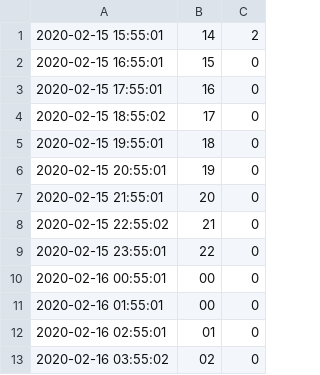
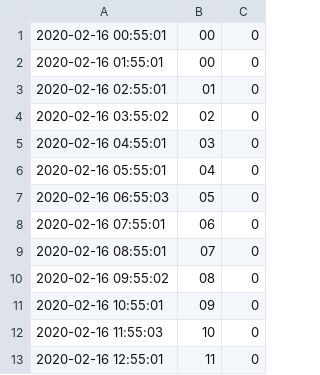
Before and after one commit to gutjuri/unifitstats, a CSV file: unifitstats.csv, drawn as a sheet; only a part is shown; the shorter side is filled out with more unchanged rows; removed rows and columns are numbered as before the commit, all else as after; the diff covers the shown part only; the diff names each change by its address in the sheet, - before the commit and + after, or states it on an @@ line.

```diff
--- a/unifitstats.csv
+++ b/unifitstats.csv
-row 1: 2020-02-15 15:55:01 | 14 | 2
-row 2: 2020-02-15 16:55:01 | 15 | 0
-row 3: 2020-02-15 17:55:01 | 16 | 0
-row 4: 2020-02-15 18:55:02 | 17 | 0
-row 5: 2020-02-15 19:55:01 | 18 | 0
-row 6: 2020-02-15 20:55:01 | 19 | 0
-row 7: 2020-02-15 21:55:01 | 20 | 0
-row 8: 2020-02-15 22:55:02 | 21 | 0
-row 9: 2020-02-15 23:55:01 | 22 | 0
```
Also changed, not shown: 51 added rows elsewhere in this file, 13 other files.
